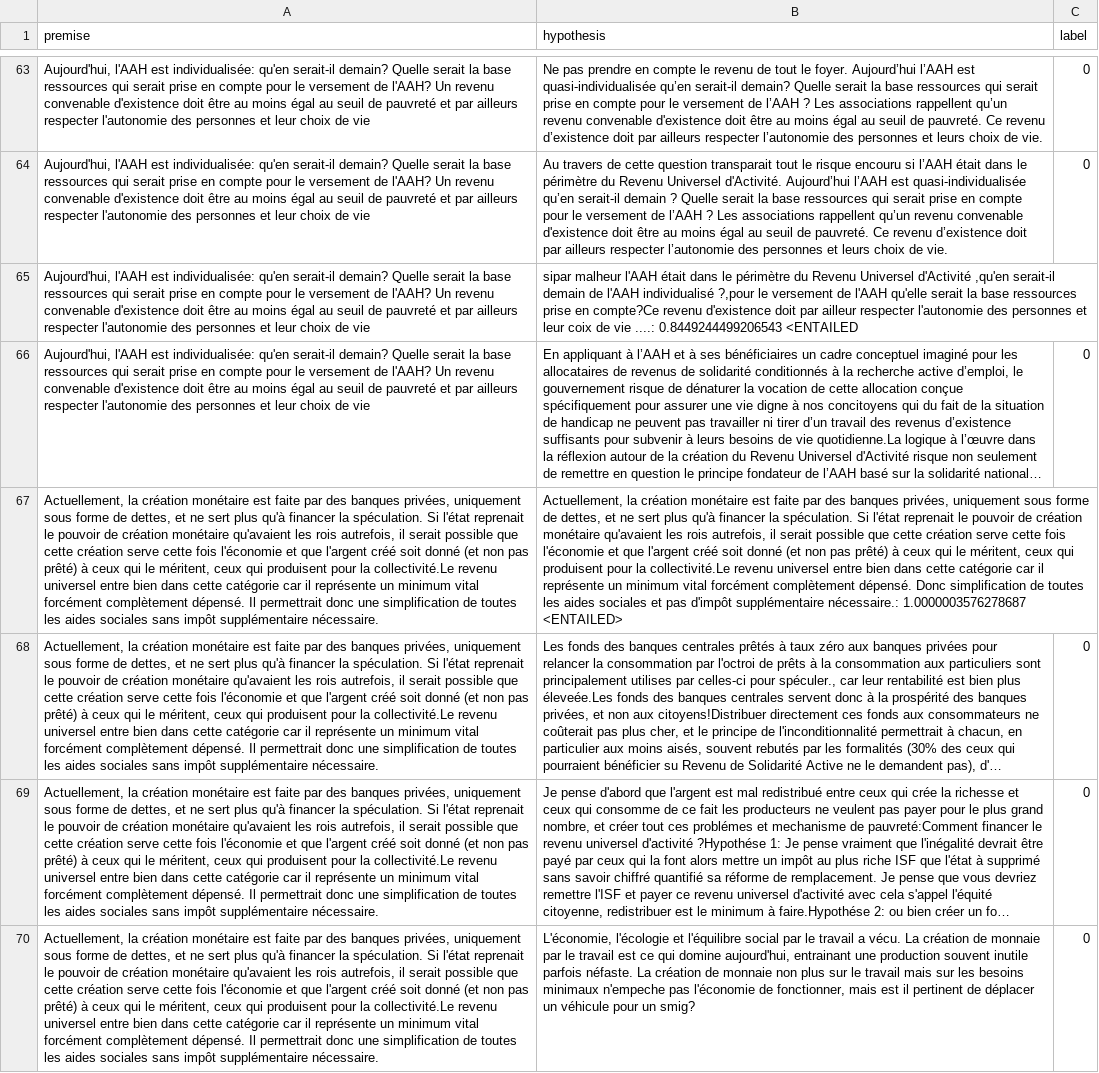
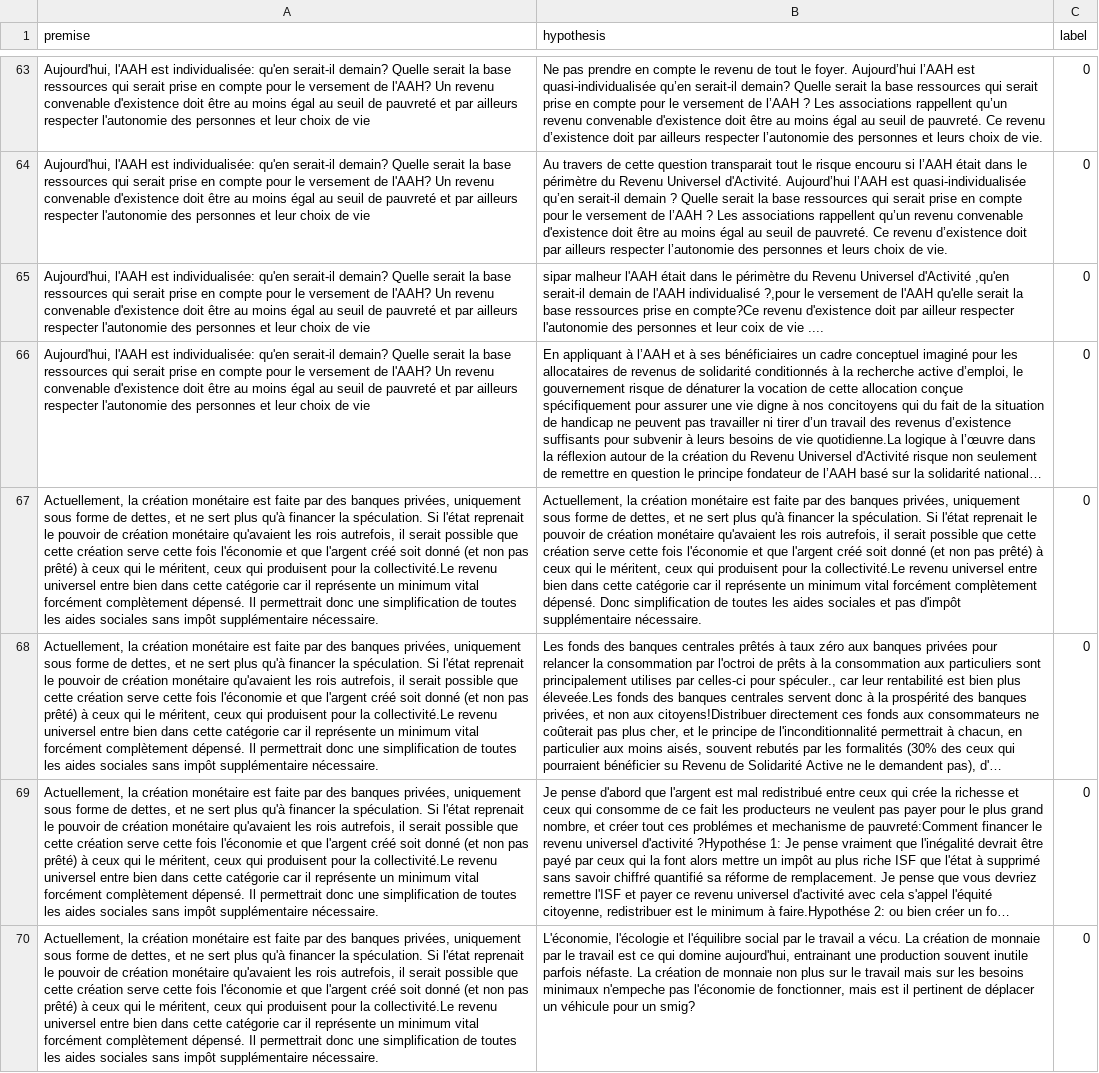
Before and after one commit to WilliamAboucaya/RUA_RepNum_NLI, a CSV file: consultation_data/nli_labeled_proposals.csv, drawn as a sheet; only a part is shown, gaps mark what is left out; long unchanged cells end in …; the diff covers the shown part only; the diff names each change by its address in the sheet, - before the commit and + after, or states it on an @@ line.

Commit message:
Improve assessment of nli model on rua dataset.

```diff
--- a/consultation_data/nli_labeled_proposals.csv
+++ b/consultation_data/nli_labeled_proposals.csv
-B65 (hypothesis): …de vie ....: 0.8449244499206543 <ENTAILED
+B65 (hypothesis): …de vie ....
-C65 (label): (empty)
+C65 (label): 0
-B67 (hypothesis): …d'impôt supplémentaire nécessaire.: 1.0000003576278687 <ENTAILED>
+B67 (hypothesis): …d'impôt supplémentaire nécessaire.
-C67 (label): (empty)
+C67 (label): 0
```
Also changed, not shown: 6 edited cells elsewhere in this file, 18 other files.
